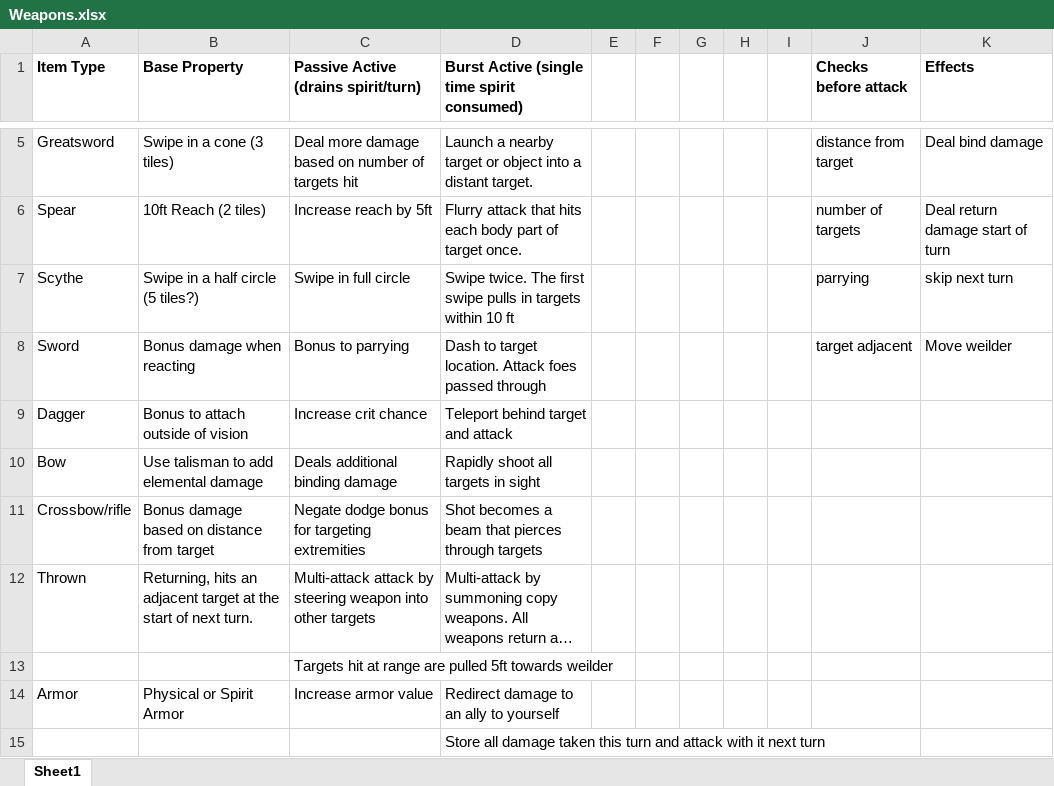
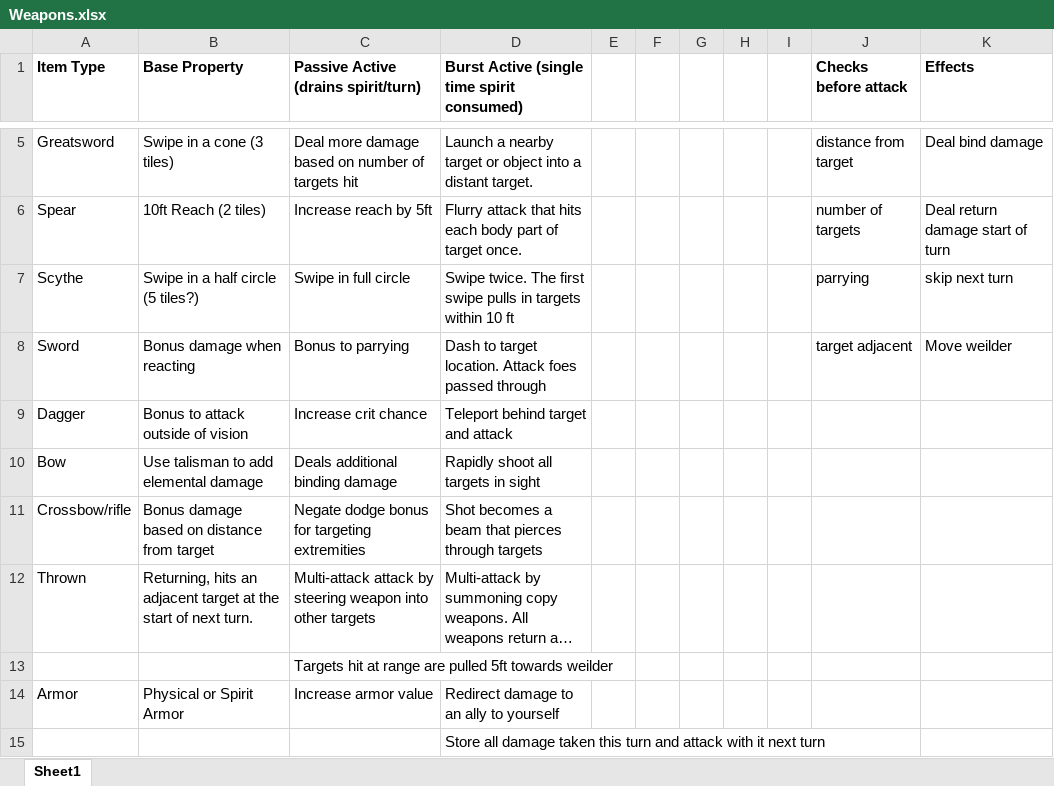
Before and after one commit to TheScottishninja/Onmyoji, an Excel workbook: Weapons.xlsx, sheet Sheet1, drawn as a sheet; only a part is shown, gaps mark what is left out; long unchanged cells end in …; values as stored, in another font and other column widths than the file's, no borders; the diff names each change by its address in the sheet, - before the commit and + after, or states it on an @@ line.

```diff
--- a/Weapons.xlsx (sheet Sheet1)
+++ b/Weapons.xlsx (sheet Sheet1)
-B9 (Base Property): Bonus to attach outside of vision
+B9 (Base Property): Bonus to attack outside of vision
```
Also changed, not shown: 3 other files.
